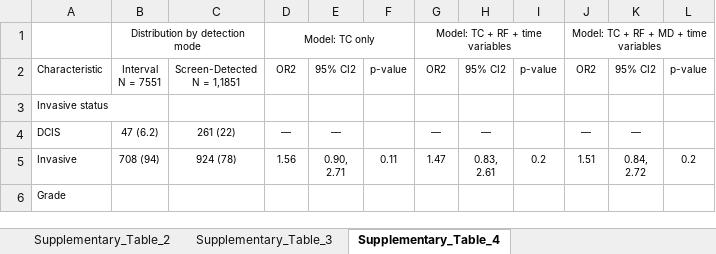
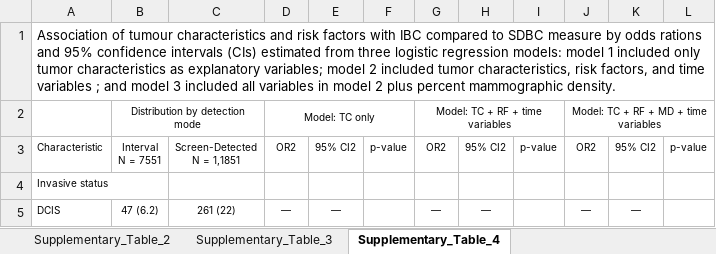
Before and after one commit to UK-Generations-Study/BC_detection_mode, an Excel workbook: detection_mode_project/outputs/figures/supplement/supplementary_tables.xlsx, sheet Supplementary_Table_4, drawn as a sheet; only a part is shown; the shorter side is filled out with more unchanged rows; values as stored, in another font and other column widths than the file's, no borders; the diff names each change by its address in the sheet, - before the commit and + after, or states it on an @@ line.

Commit message:
Updating sensitivity analysis tables

```diff
--- a/detection_mode_project/outputs/figures/supplement/supplementary_tables.xlsx (sheet Supplementary_Table_4)
+++ b/detection_mode_project/outputs/figures/supplement/supplementary_tables.xlsx (sheet Supplementary_Table_4)
+row 1: Association of tumour characteristics and risk factors with IBC compared to SDBC measure by odds rations and 95% confidence intervals (CIs) estimated from three logistic regression models: model 1 included only tumor characteristics as explanatory variables; model 2 included tumor characteristics, risk factors, and time variables ; and model 3 included all variables in model 2 plus percent mammographic density.
```
Also changed, not shown: sheet Supplementary_Table_3, sheet Supplementary_Table_2, 3 other files.
